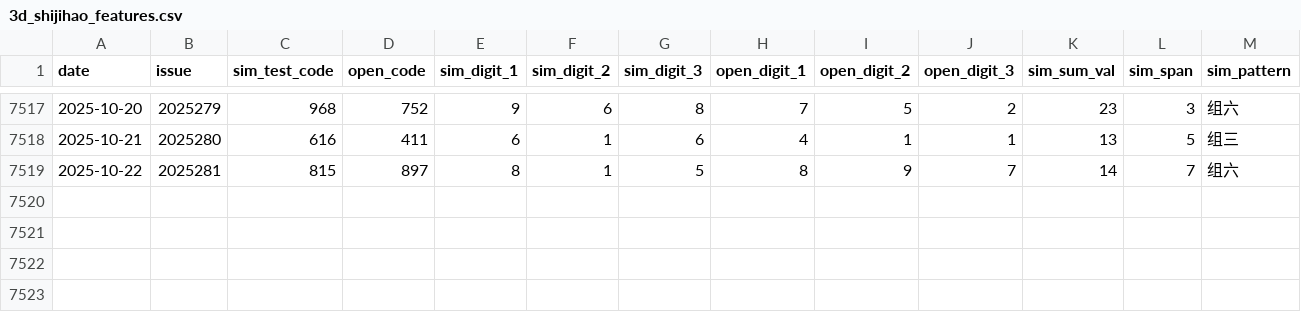
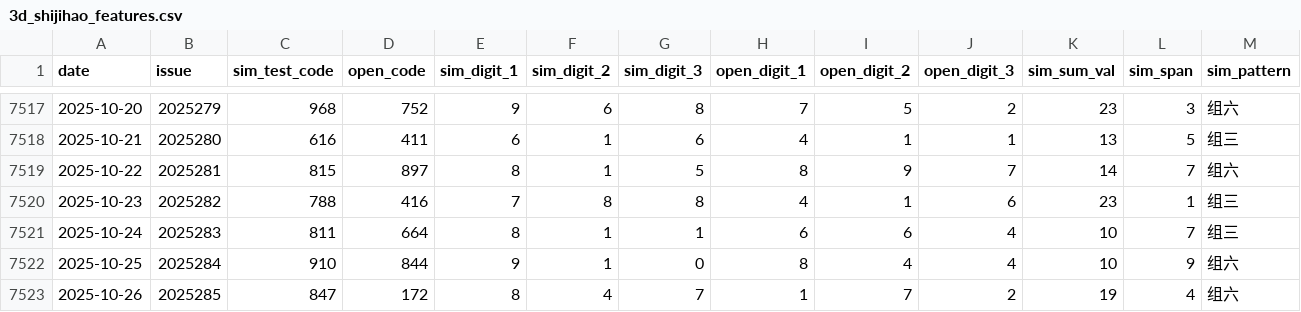
Before and after one commit to helenpayne/Pinble3D_Predictor, a CSV file: data/3d_shijihao_features.csv, drawn as a sheet; only a part is shown, gaps mark what is left out; rows hold the shown columns only; the diff names each change by its address in the sheet, - before the commit and + after, or states it on an @@ line.

```diff
--- a/data/3d_shijihao_features.csv
+++ b/data/3d_shijihao_features.csv
+row 7520: 2025-10-23 | 2025282 | 788 | 416 | 7 | 8 | 8 | 4 | 1 | 6 | 23 | 1 | 组三
+row 7521: 2025-10-24 | 2025283 | 811 | 664 | 8 | 1 | 1 | 6 | 6 | 4 | 10 | 7 | 组三
+row 7522: 2025-10-25 | 2025284 | 910 | 844 | 9 | 1 | 0 | 8 | 4 | 4 | 10 | 9 | 组六
+row 7523: 2025-10-26 | 2025285 | 847 | 172 | 8 | 4 | 7 | 1 | 7 | 2 | 19 | 4 | 组六
```
Also changed, not shown: data/3d_shijihao_history.csv, data/predict_result.csv, 1 other file.
